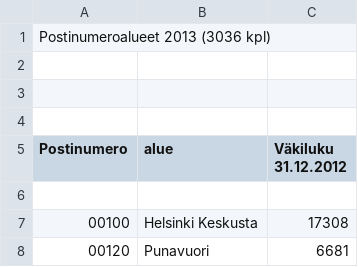
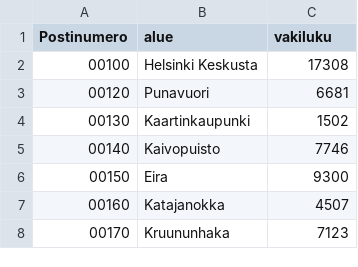
Before and after one commit to reaktor/Neliohinnat, a CSV file: vakiluku_posnro_2012_proper.csv, drawn as a sheet; only a part is shown; the shorter side is filled out with more unchanged rows.

Commit message:
paremmat headerit

```diff
--- a/vakiluku_posnro_2012_proper.csv
+++ b/vakiluku_posnro_2012_proper.csv
@@ -1,7 +1,2 @@
-Postinumeroalueet 2013 (3036 kpl);
-
-;
-
-Postinumero;alue;Väkiluku 31.12.2012
-
+Postinumero;alue;vakiluku
 00100;Helsinki Keskusta;17308
```
